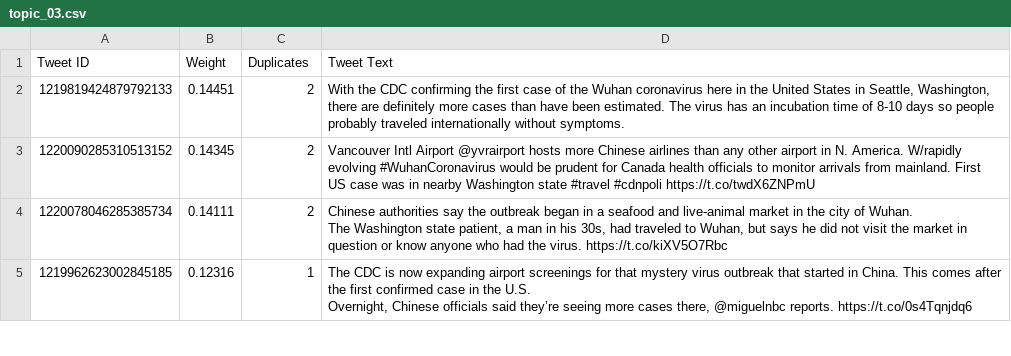
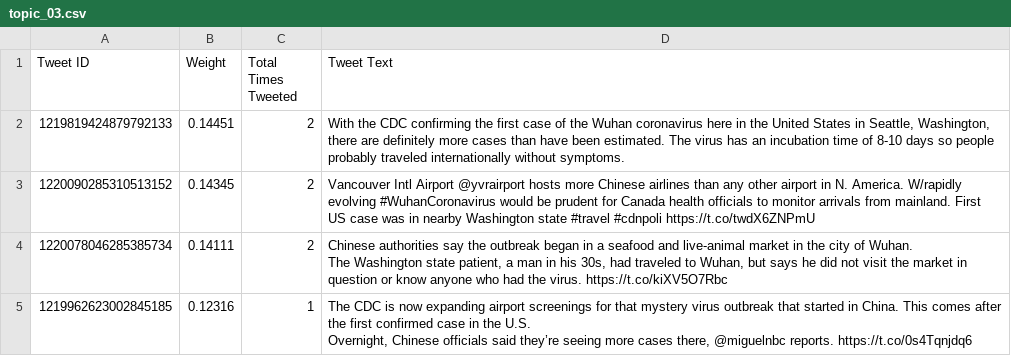
Before and after one commit to VeronicaSalm/cmput466-project, a CSV file: test_results/top_15_tweets_per_topic/topic_03.csv, drawn as a sheet; only a part is shown.

```diff
--- a/test_results/top_15_tweets_per_topic/topic_03.csv
+++ b/test_results/top_15_tweets_per_topic/topic_03.csv
@@ -1,2 +1,2 @@
-Tweet ID,Weight,Duplicates,Tweet Text
+Tweet ID,Weight,Total Times Tweeted,Tweet Text
 1219819424879792133,0.14451,2,"With the CDC confirming the first case of the Wuhan coronavirus here in the United States in Seattle, Washington, there are definitely more cases than have been estimated. The virus has an incubation time of 8-10 days so people probably traveled internationally without symptoms."
```
Also changed, not shown: test_results/top_15_tweets_per_topic/topic_01.csv, test_results/top_15_tweets_per_topic/topic_02.csv, 29 other files.
